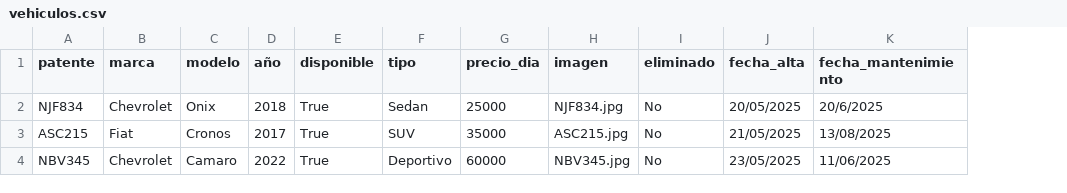
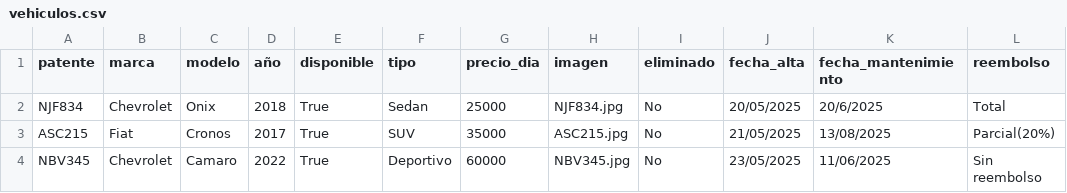
Before and after one commit to valengodoy/alquilerVehiculos, a CSV file: data/vehiculos.csv, drawn as a sheet; the diff names each change by its address in the sheet, - before the commit and + after, or states it on an @@ line.

```diff
--- a/data/vehiculos.csv
+++ b/data/vehiculos.csv
+column L (reembolso), rows 2-4: Total | Parcial(20%) | Sin reembolso
```
Also changed, not shown: 3 other files.
